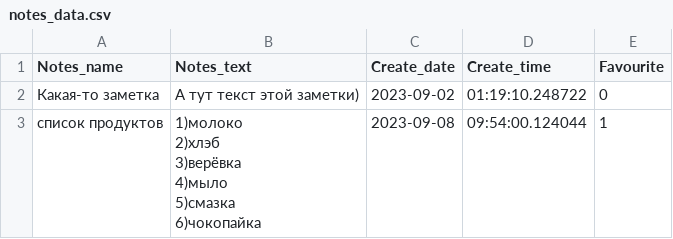
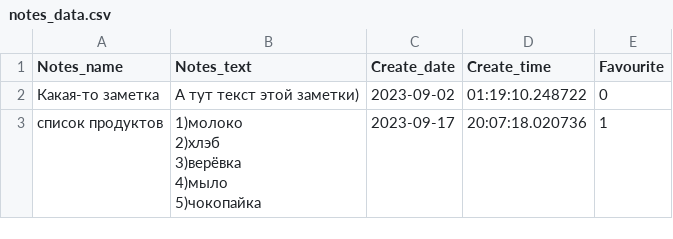
Before and after one commit to AvtoBBus/Bus_Station_11, a CSV file: data_bases/notes_data_base/notes_data.csv, drawn as a sheet.

```diff
--- a/data_bases/notes_data_base/notes_data.csv
+++ b/data_bases/notes_data_base/notes_data.csv
@@ -3,8 +3,7 @@ Notes_name;Notes_text;Create_date;Create_time;Favourite
 ";2023-09-02;01:19:10.248722;0
-список продуктов;"1)молоко
-2)хлэб
-3)верёвка
-4)мыло
-5)смазка
-6)чокопайка
-";2023-09-08;09:54:00.124044;1
+список продуктов;"1)молоко
+2)хлэб
+3)верёвка
+4)мыло
+5)чокопайка
+";2023-09-17;20:07:18.020736;1
```
Also changed, not shown: 12 other files.
